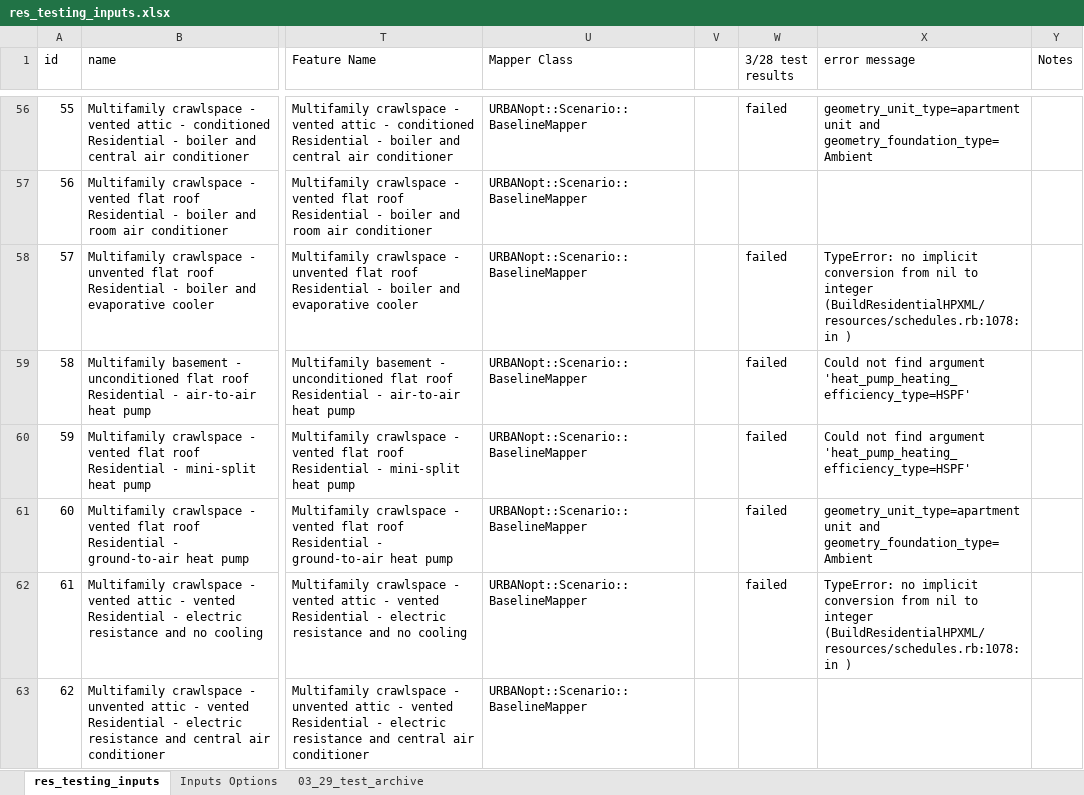
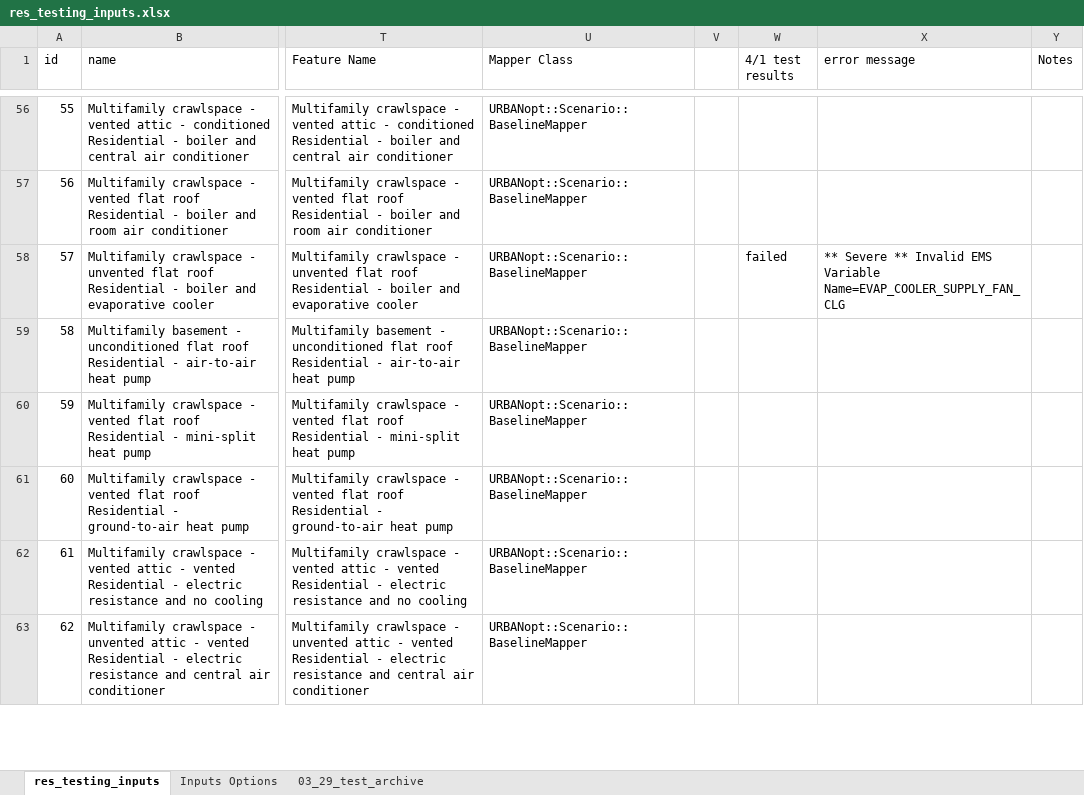
Before and after one commit to wta12/urbanopt-example-geojson-project, an Excel workbook: example_project/res_testing_inputs.xlsx, sheet res_testing_inputs, drawn as a sheet; only a part is shown, gaps mark what is left out; values as stored, in another font and other column widths than the file's, no cell formats; the diff covers the shown part only; the diff names each change by its address in the sheet, - before the commit and + after, or states it on an @@ line.

Commit message:
adding log results from todays today

```diff
--- a/example_project/res_testing_inputs.xlsx (sheet res_testing_inputs)
+++ b/example_project/res_testing_inputs.xlsx (sheet res_testing_inputs)
-W1: 3/28 test results
+W1: 4/1 test results
-W56 (4/1 test results): failed
+W56 (4/1 test results): (empty)
-X56 (error message): geometry_unit_type=apartment unit and geometry_foundation_type=Ambient
+X56 (error message): (empty)
-X58 (error message): TypeError: no implicit conversion from nil to integer (BuildResidentialHPXML/resources/schedules.rb:1078:in )
+X58 (error message): ** Severe ** Invalid EMS Variable Name=EVAP_COOLER_SUPPLY_FAN_CLG
-W59:W62 (4/1 test results): failed
+W59:W62 (4/1 test results): (empty)
-X59:X60 (error message): Could not find argument 'heat_pump_heating_efficiency_type=HSPF'
+X59:X60 (error message): (empty)
-X61 (error message): geometry_unit_type=apartment unit and geometry_foundation_type=Ambient
+X61 (error message): (empty)
-X62 (error message): TypeError: no implicit conversion from nil to integer (BuildResidentialHPXML/resources/schedules.rb:1078:in )
+X62 (error message): (empty)
```
Also changed, not shown: 226 edited cells elsewhere in this sheet, cell formats.
